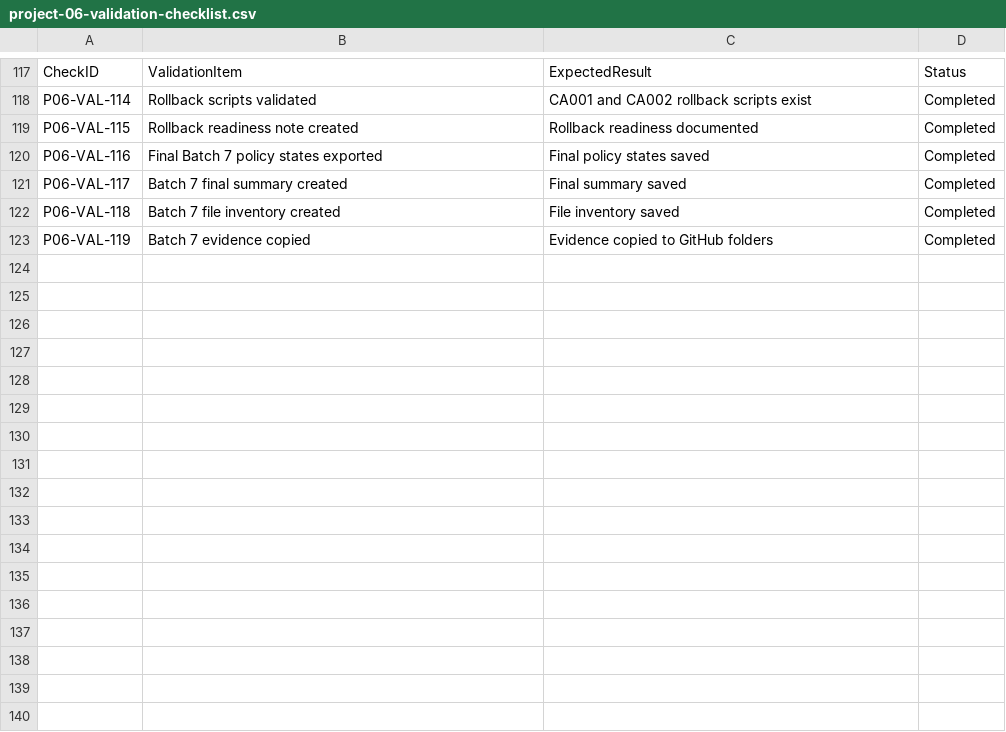
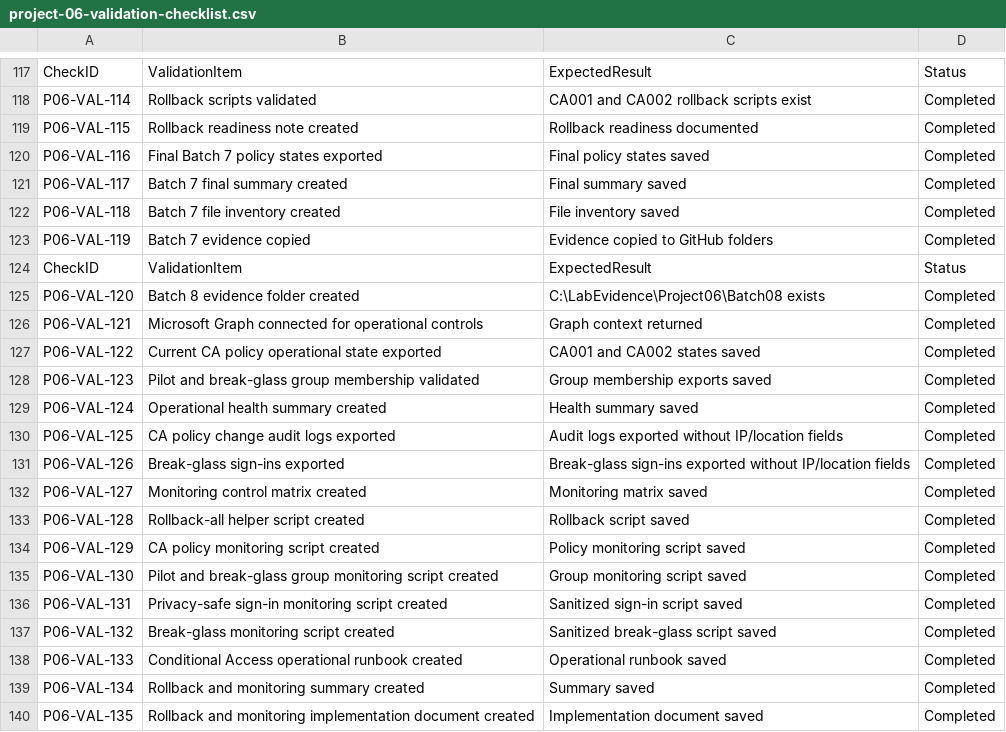
Before and after one commit to SHJeong97/Azure, a CSV file: Project/hybrid-windows-server-enterprise-modernization/projects/06-entra-conditional-access-mfa-identity-protection/data/project-06-validation-checklist.csv, drawn as a sheet; only a part is shown, gaps mark what is left out; the diff names each change by its address in the sheet, - before the commit and + after, or states it on an @@ line.

Commit message:
Update project-06-validation-checklist.csv

```diff
--- a/Project/hybrid-windows-server-enterprise-modernization/projects/06-entra-conditional-access-mfa-identity-protection/data/project-06-validation-checklist.csv
+++ b/Project/hybrid-windows-server-enterprise-modernization/projects/06-entra-conditional-access-mfa-identity-protection/data/project-06-validation-checklist.csv
+row 124: CheckID | ValidationItem | ExpectedResult | Status
+row 125: P06-VAL-120 | Batch 8 evidence folder created | C:\LabEvidence\Project06\Batch08 exists | Completed
+row 126: P06-VAL-121 | Microsoft Graph connected for operational controls | Graph context returned | Completed
+row 127: P06-VAL-122 | Current CA policy operational state exported | CA001 and CA002 states saved | Completed
+row 128: P06-VAL-123 | Pilot and break-glass group membership validated | Group membership exports saved | Completed
+row 129: P06-VAL-124 | Operational health summary created | Health summary saved | Completed
+row 130: P06-VAL-125 | CA policy change audit logs exported | Audit logs exported without IP/location fields | Completed
+row 131: P06-VAL-126 | Break-glass sign-ins exported | Break-glass sign-ins exported without IP/location fields | Completed
+row 132: P06-VAL-127 | Monitoring control matrix created | Monitoring matrix saved | Completed
+row 133: P06-VAL-128 | Rollback-all helper script created | Rollback script saved | Completed
+row 134: P06-VAL-129 | CA policy monitoring script created | Policy monitoring script saved | Completed
+row 135: P06-VAL-130 | Pilot and break-glass group monitoring script created | Group monitoring script saved | Completed
+row 136: P06-VAL-131 | Privacy-safe sign-in monitoring script created | Sanitized sign-in script saved | Completed
+row 137: P06-VAL-132 | Break-glass monitoring script created | Sanitized break-glass script saved | Completed
+row 138: P06-VAL-133 | Conditional Access operational runbook created | Operational runbook saved | Completed
+row 139: P06-VAL-134 | Rollback and monitoring summary created | Summary saved | Completed
+row 140: P06-VAL-135 | Rollback and monitoring implementation document created | Implementation document saved | Completed
```
